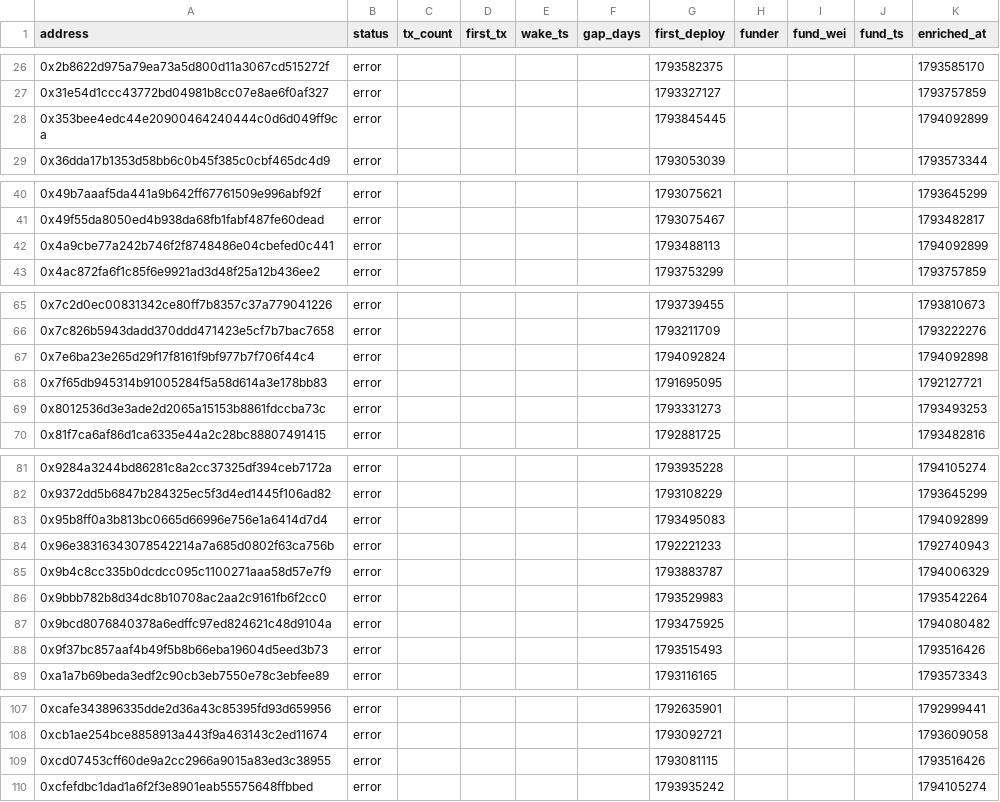
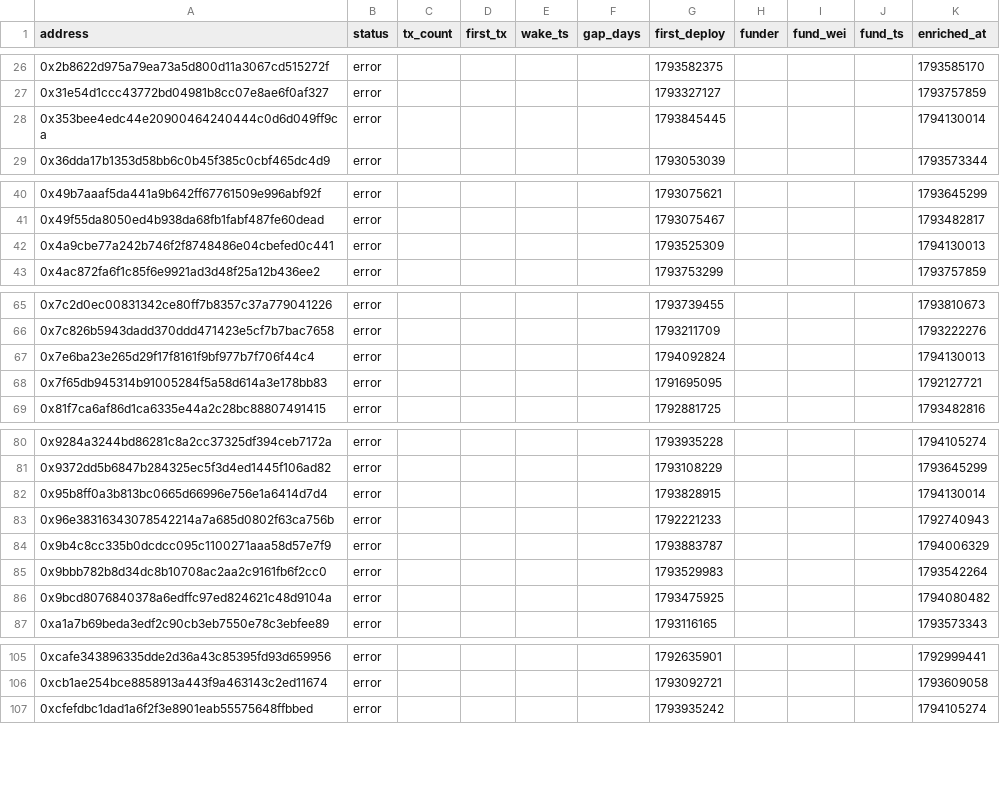
Before and after one commit to ashil13/early-hunter, a CSV file: data/wallets.csv, drawn as a sheet; only a part is shown, gaps mark what is left out; the diff covers the shown part only.

Commit message:
update data

```diff
--- a/data/wallets.csv
+++ b/data/wallets.csv
@@ -27,3 +27,3 @@ address,status,tx_count,first_tx,wake_ts,gap_days,first_deploy,funder,fund_wei,f
 0x31e54d1ccc43772bd04981b8cc07e8ae6f0af327,error,,,,,1793327127,,,,1793757859
-0x353bee4edc44e20900464240444c0d6d049ff9ca,error,,,,,1793845445,,,,1794092899
+0x353bee4edc44e20900464240444c0d6d049ff9ca,error,,,,,1793845445,,,,1794130014
 0x36dda17b1353d58bb6c0b45f385c0cbf465dc4d9,error,,,,,1793053039,,,,1793573344
@@ -41,3 +41,3 @@ address,status,tx_count,first_tx,wake_ts,gap_days,first_deploy,funder,fund_wei,f
 0x49f55da8050ed4b938da68fb1fabf487fe60dead,error,,,,,1793075467,,,,1793482817
-0x4a9cbe77a242b746f2f8748486e04cbefed0c441,error,,,,,1793488113,,,,1794092899
+0x4a9cbe77a242b746f2f8748486e04cbefed0c441,error,,,,,1793525309,,,,1794130013
 0x4ac872fa6f1c85f6e9921ad3d48f25a12b436ee2,error,,,,,1793753299,,,,1793757859
@@ -66,5 +66,4 @@ address,status,tx_count,first_tx,wake_ts,gap_days,first_deploy,funder,fund_wei,f
 0x7c826b5943dadd370ddd471423e5cf7b7bac7658,error,,,,,1793211709,,,,1793222276
-0x7e6ba23e265d29f17f8161f9bf977b7f706f44c4,error,,,,,1794092824,,,,1794092898
+0x7e6ba23e265d29f17f8161f9bf977b7f706f44c4,error,,,,,1794092824,,,,1794130013
 0x7f65db945314b91005284f5a58d614a3e178bb83,error,,,,,1791695095,,,,1792127721
-0x8012536d3e3ade2d2065a15153b8861fdccba73c,error,,,,,1793331273,,,,1793493253
 0x81f7ca6af86d1ca6335e44a2c28bc88807491415,error,,,,,1792881725,,,,1793482816
@@ -82,3 +81,3 @@ address,status,tx_count,first_tx,wake_ts,gap_days,first_deploy,funder,fund_wei,f
 0x9372dd5b6847b284325ec5f3d4ed1445f106ad82,error,,,,,1793108229,,,,1793645299
-0x95b8ff0a3b813bc0665d66996e756e1a6414d7d4,error,,,,,1793495083,,,,1794092899
+0x95b8ff0a3b813bc0665d66996e756e1a6414d7d4,error,,,,,1793828915,,,,1794130014
 0x96e38316343078542214a7a685d0802f63ca756b,error,,,,,1792221233,,,,1792740943
@@ -87,3 +86,2 @@ address,status,tx_count,first_tx,wake_ts,gap_days,first_deploy,funder,fund_wei,f
 0x9bcd8076840378a6edffc97ed824621c48d9104a,error,,,,,1793475925,,,,1794080482
-0x9f37bc857aaf4b49f5b8b66eba19604d5eed3b73,error,,,,,1793515493,,,,1793516426
 0xa1a7b69beda3edf2c90cb3eb7550e78c3ebfee89,error,,,,,1793116165,,,,1793573343
@@ -108,3 +106,2 @@ address,status,tx_count,first_tx,wake_ts,gap_days,first_deploy,funder,fund_wei,f
 0xcb1ae254bce8858913a443f9a463143c2ed11674,error,,,,,1793092721,,,,1793609058
-0xcd07453cff60de9a2cc2966a9015a83ed3c38955,error,,,,,1793081115,,,,1793516426
 0xcfefdbc1dad1a6f2f3e8901eab55575648ffbbed,error,,,,,1793935242,,,,1794105274
```
Also changed, not shown: 1 edited cell elsewhere in this file, 3 other files.
